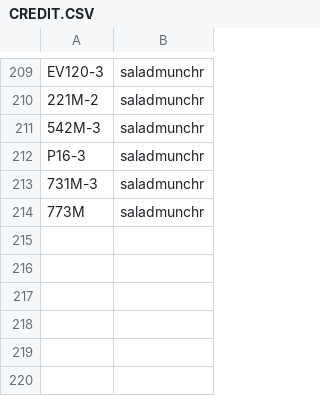
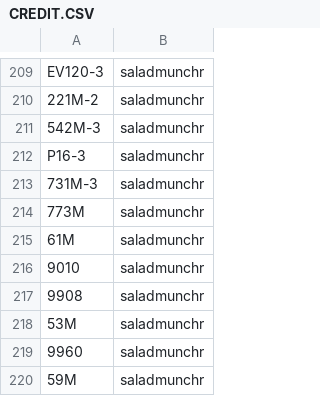
Before and after one commit to XM9G/railway-photos, a CSV file: CREDIT.CSV, drawn as a sheet; only a part is shown, gaps mark what is left out; the diff names each change by its address in the sheet, - before the commit and + after, or states it on an @@ line.

```diff
--- a/CREDIT.CSV
+++ b/CREDIT.CSV
+row 215: 61M | saladmunchr
+row 216: 9010 | saladmunchr
+row 217: 9908 | saladmunchr
+row 218: 53M | saladmunchr
+row 219: 9960 | saladmunchr
+row 220: 59M | saladmunchr
```
Also changed, not shown: 17 other files.
